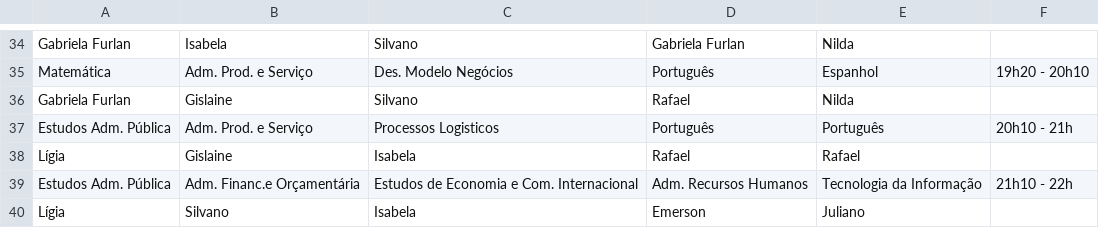
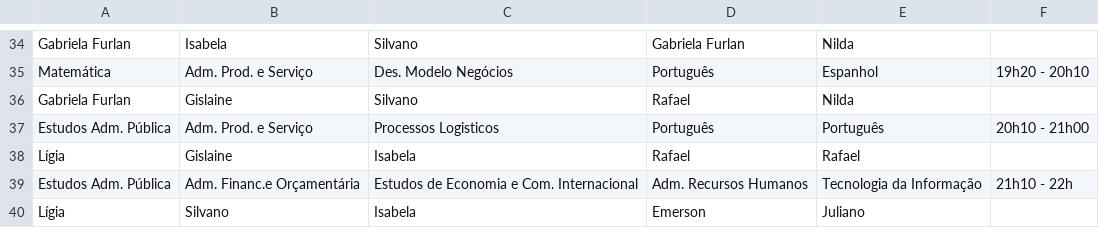
Before and after one commit to aprendendonuvem/arquivos, a CSV file: EMnoiteCSV.csv, drawn as a sheet; only a part is shown, gaps mark what is left out; the diff covers the shown part only.

Commit message:
Update EMnoiteCSV.csv
17h40- 18h30 para 17h40 - 18h30
21h 22h para 21h00 22h00

```diff
--- a/EMnoiteCSV.csv
+++ b/EMnoiteCSV.csv
@@ -36,3 +36,3 @@ Matemática;Adm. Prod. e Serviço;Des. Modelo Negócios;Português;Espanhol;19h2
 Gabriela Furlan;Gislaine;Silvano;Rafael;Nilda;
-Estudos Adm. Pública;Adm. Prod. e Serviço;Processos Logisticos;Português;Português;20h10 - 21h
+Estudos Adm. Pública;Adm. Prod. e Serviço;Processos Logisticos;Português;Português;20h10 - 21h00
 Lígia;Gislaine;Isabela;Rafael;Rafael;
```
Also changed, not shown: 8 edited cells elsewhere in this file.
